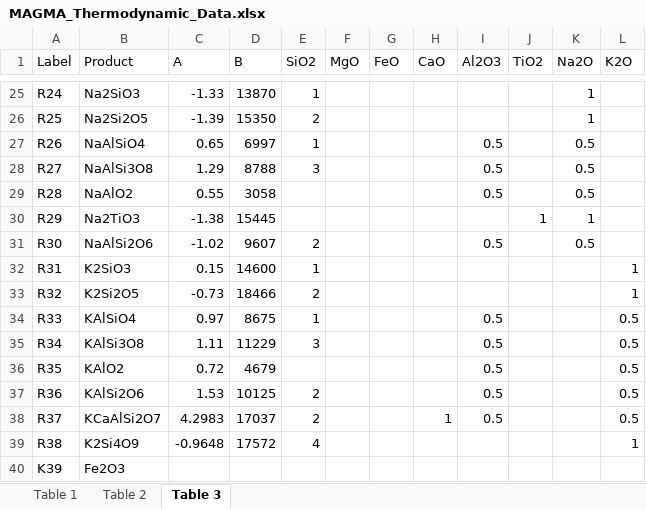
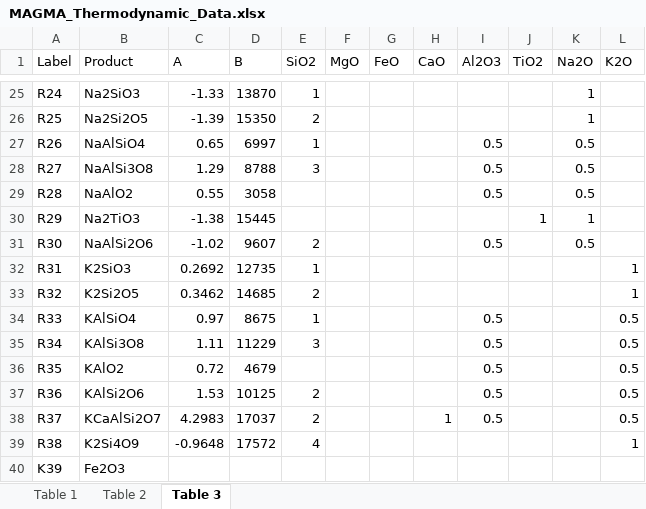
Before and after one commit to ScottHull/MAGMApy, an Excel workbook: data/MAGMA_Thermodynamic_Data.xlsx, sheet Table 3, drawn as a sheet; only a part is shown, gaps mark what is left out; values as stored, in another font and other column widths than the file's, no borders; the diff names each change by its address in the sheet, - before the commit and + after, or states it on an @@ line.

```diff
--- a/data/MAGMA_Thermodynamic_Data.xlsx (sheet Table 3)
+++ b/data/MAGMA_Thermodynamic_Data.xlsx (sheet Table 3)
-C32 (A): 0.15
+C32 (A): 0.2692
-D32 (B): 14600
+D32 (B): 12735
-C33 (A): -0.73
+C33 (A): 0.3462
-D33 (B): 18466
+D33 (B): 14685
```
Also changed, not shown: 2 other files.
